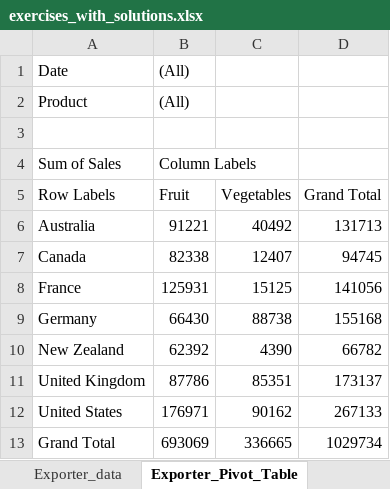
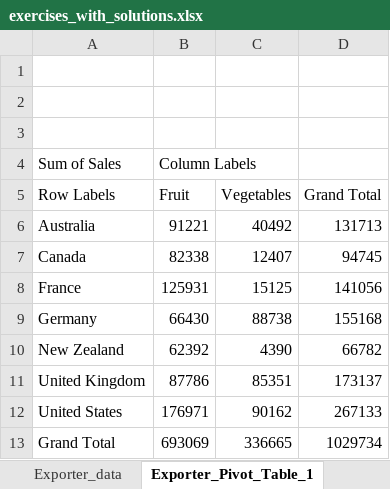
Before and after one commit to fs-ise/introduction-to-programming, an Excel workbook: materials/exercises_with_solutions.xlsx, sheet Exporter_Pivot_Table_1, drawn as a sheet; values as stored, in another font and other column widths than the file's, no borders; the diff names each change by its address in the sheet, - before the commit and + after, or states it on an @@ line.

Commit message:
update Exporter pivot solutions

```diff
--- a/materials/exercises_with_solutions.xlsx (sheet Exporter_Pivot_Table_1)
+++ b/materials/exercises_with_solutions.xlsx (sheet Exporter_Pivot_Table_1)
-sheet tab: Exporter_Pivot_Table
+sheet tab: Exporter_Pivot_Table_1
-row 1: Date | (All)
+row 1: (empty)
-row 2: Product | (All)
+row 2: (empty)
```
Also changed, not shown: other sheet tabs, 6 other files.
